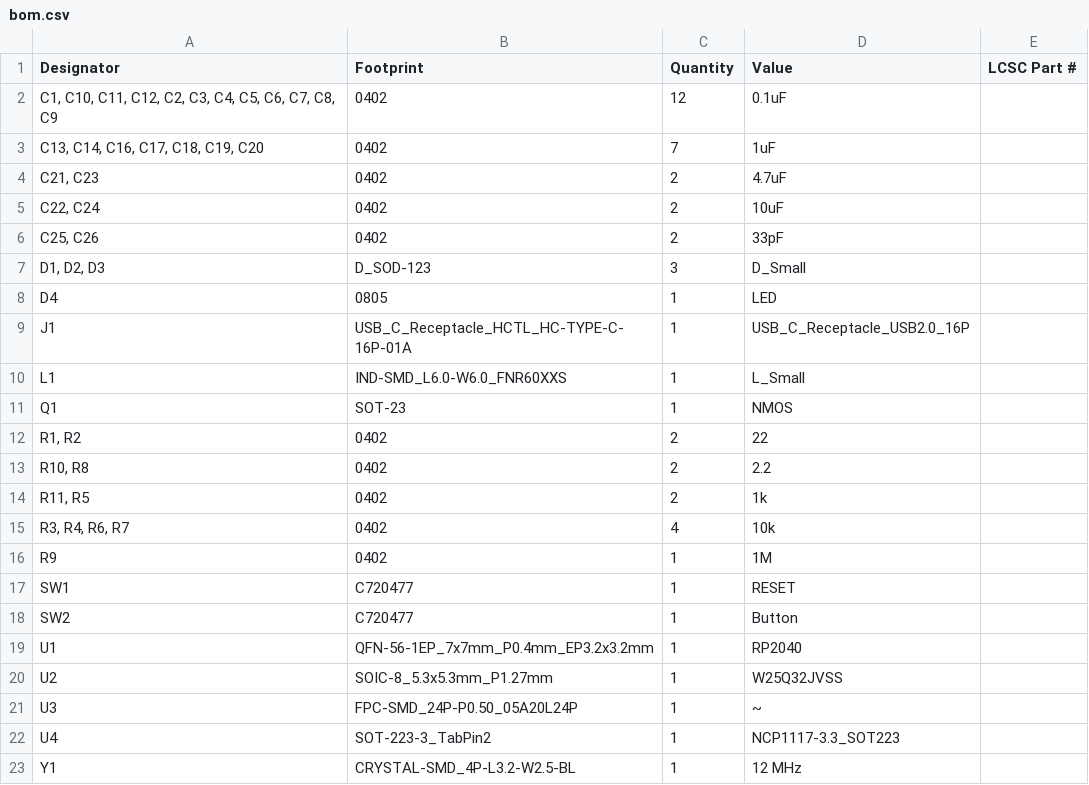
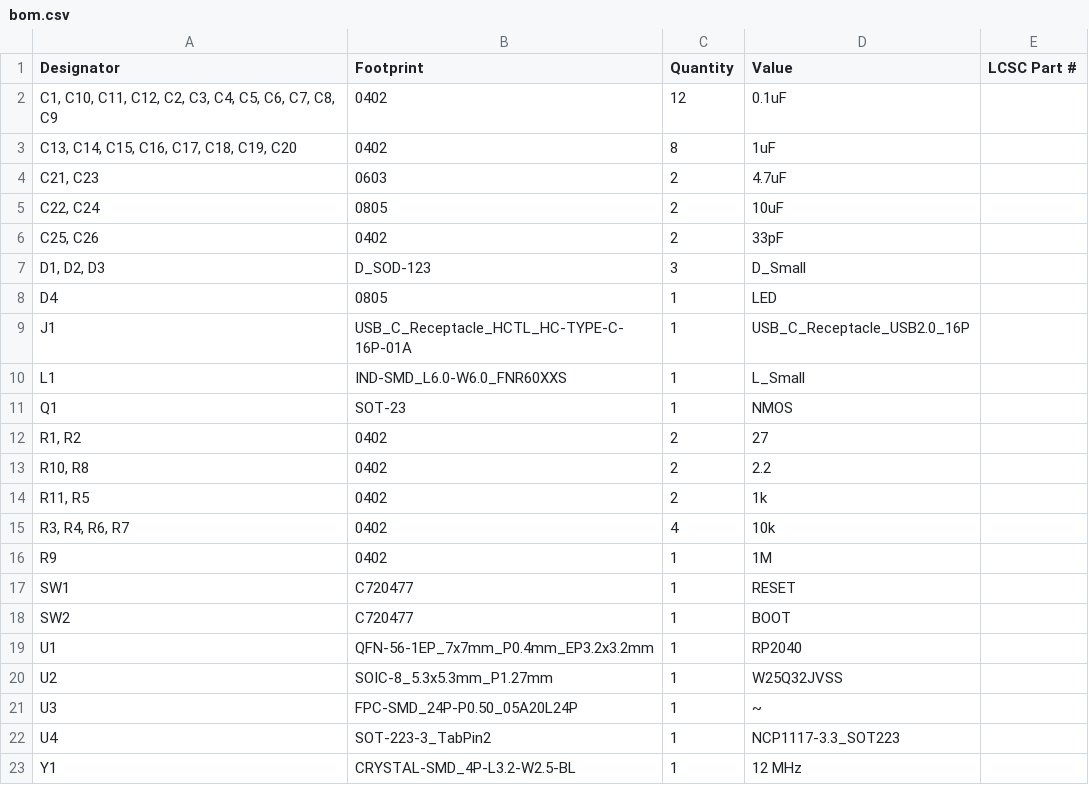
Before and after one commit to Taran-the-Idiot/Horizons-Badges, a CSV file: PCB/production/bom.csv, drawn as a sheet.

```diff
--- a/PCB/production/bom.csv
+++ b/PCB/production/bom.csv
@@ -2,5 +2,5 @@
 "C1, C10, C11, C12, C2, C3, C4, C5, C6, C7, C8, C9",0402,12,0.1uF,
-"C13, C14, C16, C17, C18, C19, C20",0402,7,1uF,
-"C21, C23",0402,2,4.7uF,
-"C22, C24",0402,2,10uF,
+"C13, C14, C15, C16, C17, C18, C19, C20",0402,8,1uF,
+"C21, C23",0603,2,4.7uF,
+"C22, C24",0805,2,10uF,
 "C25, C26",0402,2,33pF,
@@ -11,3 +11,3 @@ L1,IND-SMD_L6.0-W6.0_FNR60XXS,1,L_Small,
 Q1,SOT-23,1,NMOS,
-"R1, R2",0402,2,22,
+"R1, R2",0402,2,27,
 "R10, R8",0402,2,2.2,
@@ -17,3 +17,3 @@ R9,0402,1,1M,
 SW1,C720477,1,RESET,
-SW2,C720477,1,Button,
+SW2,C720477,1,BOOT,
 U1,QFN-56-1EP_7x7mm_P0.4mm_EP3.2x3.2mm,1,RP2040,
```
Also changed, not shown: PCB/production/designators.csv, PCB/production/positions.csv, 3 other files.
